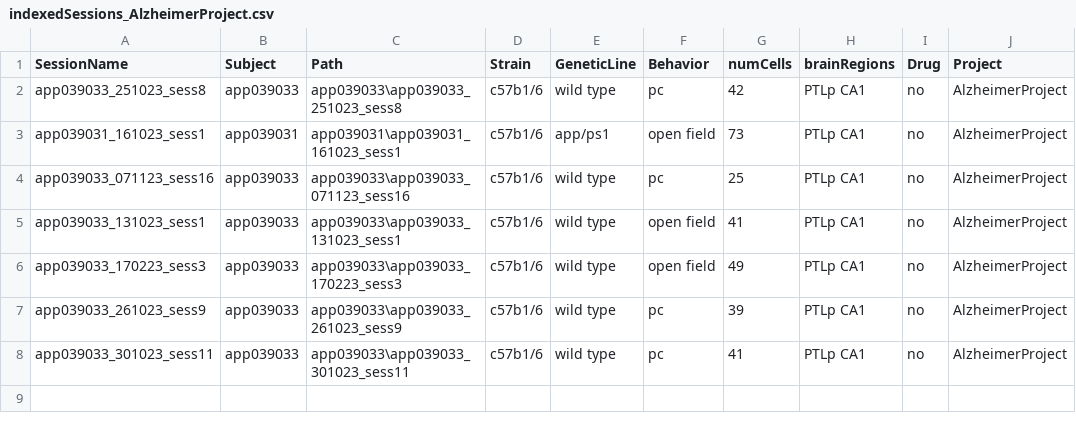
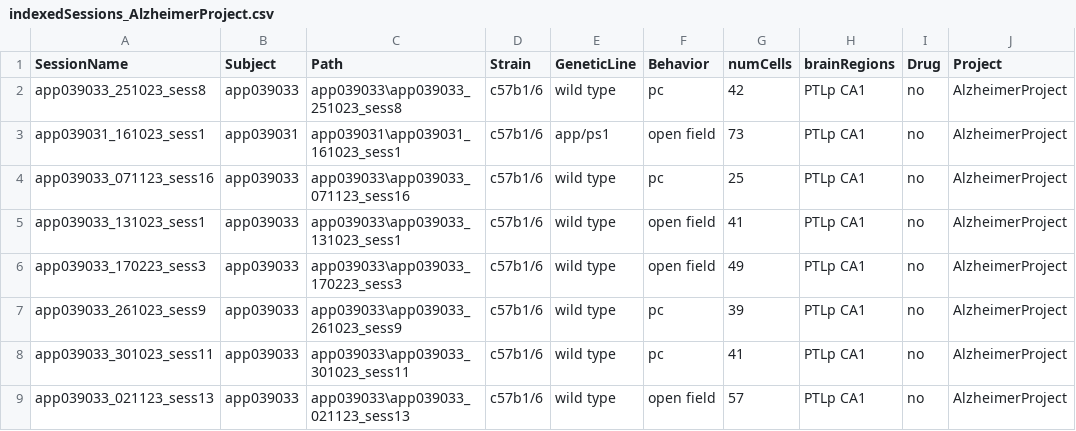
Before and after one commit to abadpablo/AlzheimerProject, a CSV file: indexedSessions_AlzheimerProject.csv, drawn as a sheet.

Commit message:
Added Session: APP039033_021123_sess13

```diff
--- a/indexedSessions_AlzheimerProject.csv
+++ b/indexedSessions_AlzheimerProject.csv
@@ -8 +8,2 @@ app039033_261023_sess9,app039033,app039033\app039033_261023_sess9,c57b1/6,wild t
 app039033_301023_sess11,app039033,app039033\app039033_301023_sess11,c57b1/6,wild type,pc,41,PTLp CA1,no,AlzheimerProject
+app039033_021123_sess13,app039033,app039033\app039033_021123_sess13,c57b1/6,wild type,open field,57,PTLp CA1,no,AlzheimerProject
```
